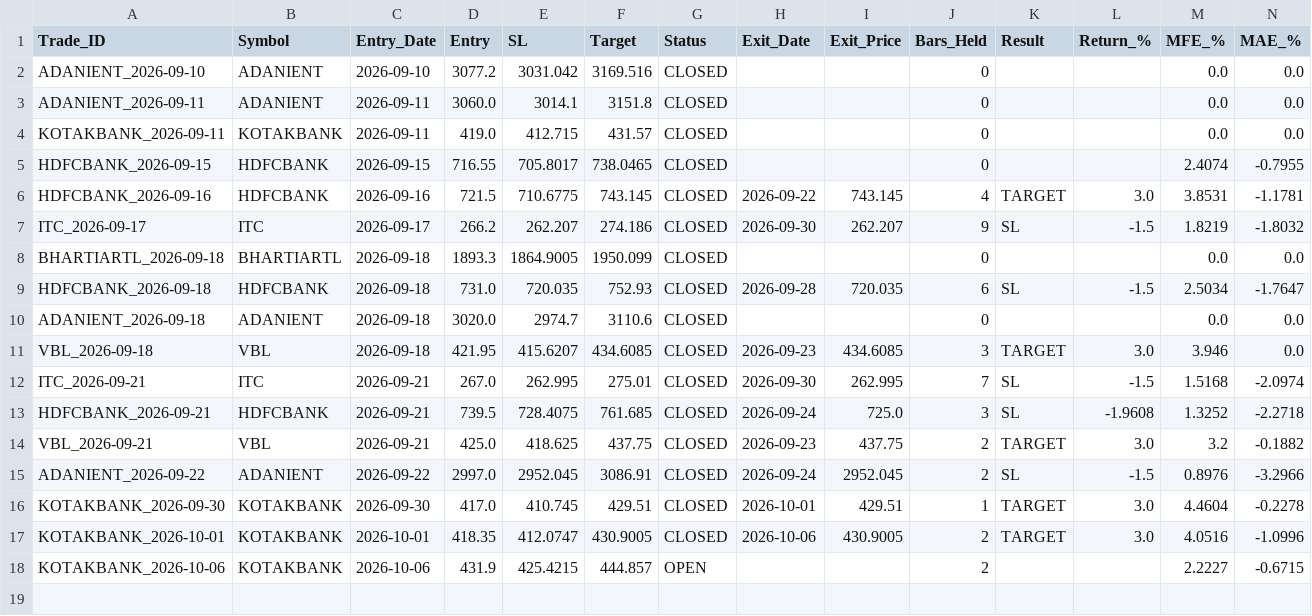
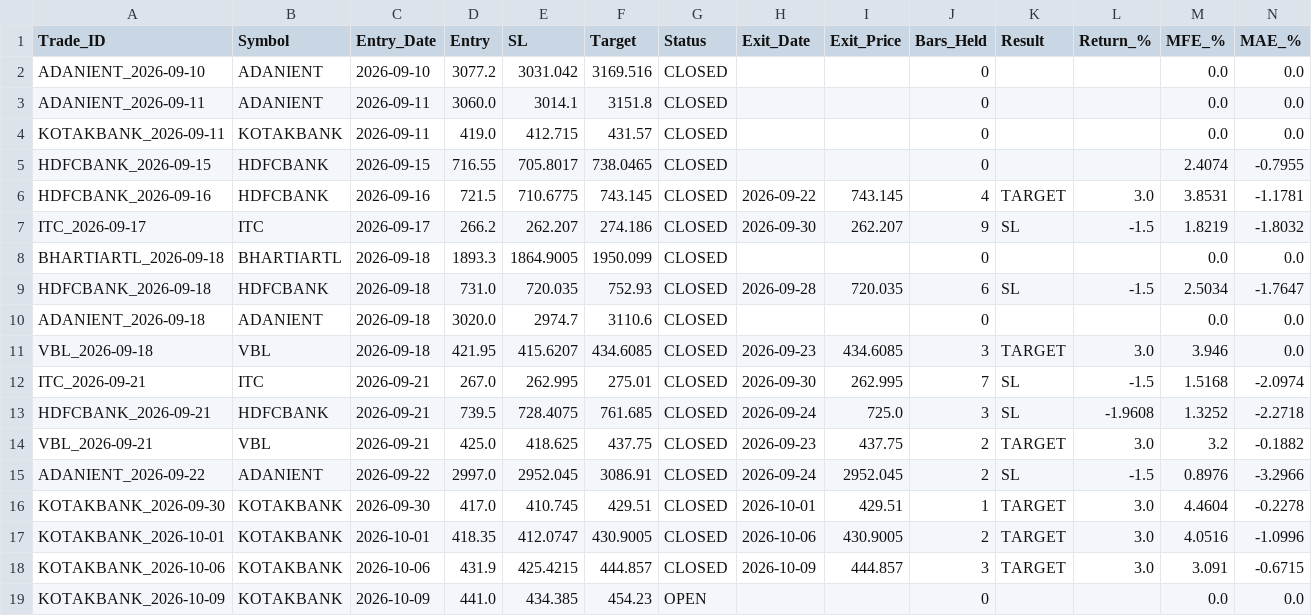
Before and after one commit to vedika-ali/mahendra, a CSV file: paper_trades.csv, drawn as a sheet.

```diff
--- a/paper_trades.csv
+++ b/paper_trades.csv
@@ -17,2 +17,3 @@ KOTAKBANK_2026-09-30,KOTAKBANK,2026-09-30,417.0,410.745,429.51,CLOSED,2026-10-01
 KOTAKBANK_2026-10-01,KOTAKBANK,2026-10-01,418.35,412.0747,430.9005,CLOSED,2026-10-06,430.9005,2,TARGET,3.0,4.0516,-1.0996
-KOTAKBANK_2026-10-06,KOTAKBANK,2026-10-06,431.9,425.4215,444.857,OPEN,,,2,,,2.2227,-0.6715
+KOTAKBANK_2026-10-06,KOTAKBANK,2026-10-06,431.9,425.4215,444.857,CLOSED,2026-10-09,444.857,3,TARGET,3.0,3.091,-0.6715
+KOTAKBANK_2026-10-09,KOTAKBANK,2026-10-09,441.0,434.385,454.23,OPEN,,,0,,,0.0,0.0
```
